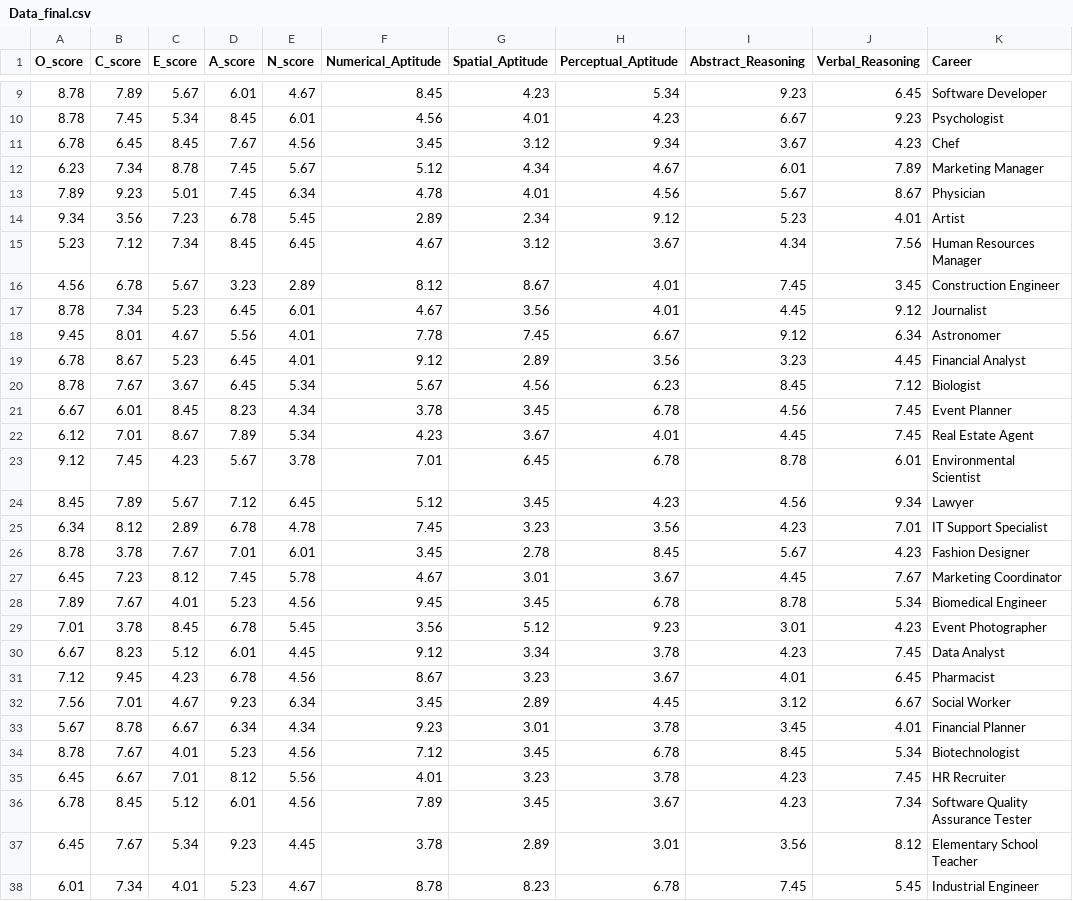
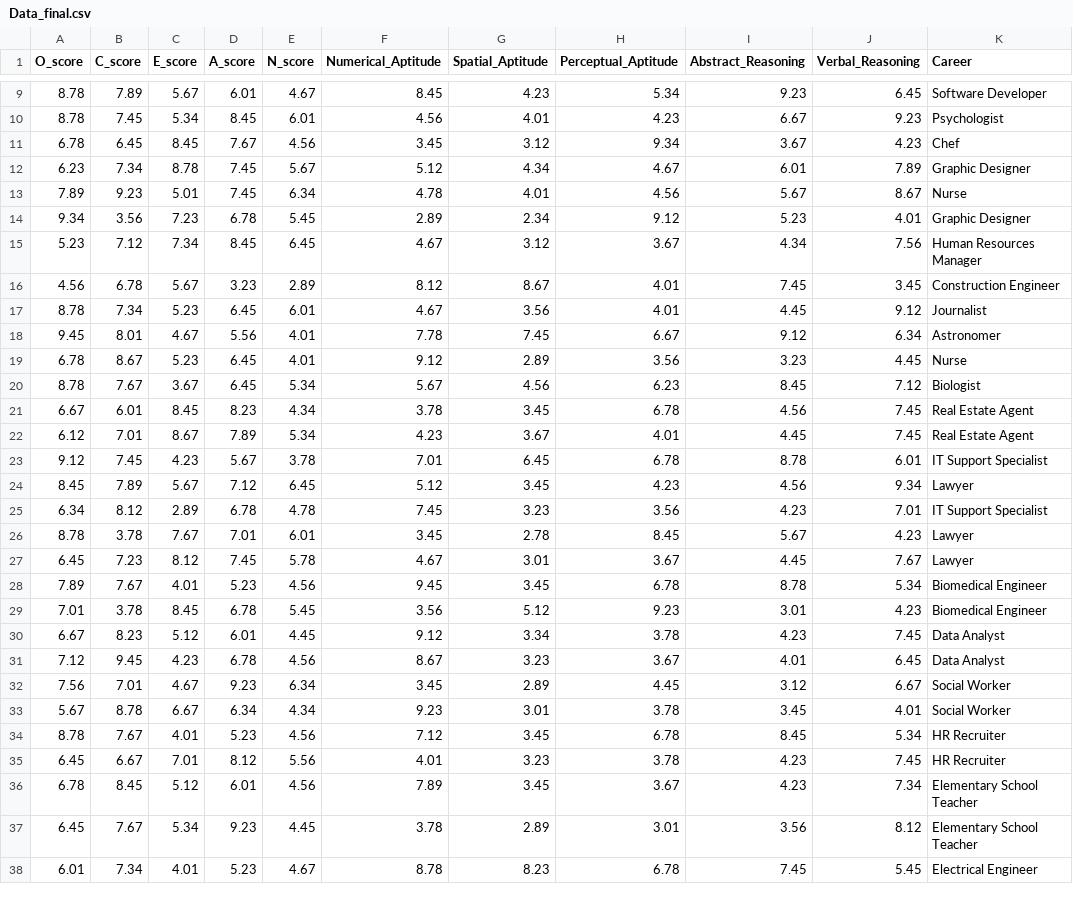
Before and after one commit to TrevorA17/Career_Prediction, a CSV file: data/Data_final.csv, drawn as a sheet; only a part is shown, gaps mark what is left out; the diff covers the shown part only.

Commit message:
update dataset

```diff
--- a/data/Data_final.csv
+++ b/data/Data_final.csv
@@ -11,5 +11,5 @@ O_score,C_score,E_score,A_score,N_score,Numerical_Aptitude,Spatial_Aptitude,Perc
 6.78,6.45,8.45,7.67,4.56,3.45,3.12,9.34,3.67,4.23,Chef
-6.23,7.34,8.78,7.45,5.67,5.12,4.34,4.67,6.01,7.89,Marketing Manager
-7.89,9.23,5.01,7.45,6.34,4.78,4.01,4.56,5.67,8.67,Physician
-9.34,3.56,7.23,6.78,5.45,2.89,2.34,9.12,5.23,4.01,Artist
+6.23,7.34,8.78,7.45,5.67,5.12,4.34,4.67,6.01,7.89,Graphic Designer
+7.89,9.23,5.01,7.45,6.34,4.78,4.01,4.56,5.67,8.67,Nurse
+9.34,3.56,7.23,6.78,5.45,2.89,2.34,9.12,5.23,4.01,Graphic Designer
 5.23,7.12,7.34,8.45,6.45,4.67,3.12,3.67,4.34,7.56,Human Resources Manager
@@ -18,21 +18,21 @@ O_score,C_score,E_score,A_score,N_score,Numerical_Aptitude,Spatial_Aptitude,Perc
 9.45,8.01,4.67,5.56,4.01,7.78,7.45,6.67,9.12,6.34,Astronomer
-6.78,8.67,5.23,6.45,4.01,9.12,2.89,3.56,3.23,4.45,Financial Analyst
+6.78,8.67,5.23,6.45,4.01,9.12,2.89,3.56,3.23,4.45,Nurse
 8.78,7.67,3.67,6.45,5.34,5.67,4.56,6.23,8.45,7.12,Biologist
-6.67,6.01,8.45,8.23,4.34,3.78,3.45,6.78,4.56,7.45,Event Planner
+6.67,6.01,8.45,8.23,4.34,3.78,3.45,6.78,4.56,7.45,Real Estate Agent
 6.12,7.01,8.67,7.89,5.34,4.23,3.67,4.01,4.45,7.45,Real Estate Agent
-9.12,7.45,4.23,5.67,3.78,7.01,6.45,6.78,8.78,6.01,Environmental Scientist
+9.12,7.45,4.23,5.67,3.78,7.01,6.45,6.78,8.78,6.01,IT Support Specialist
 8.45,7.89,5.67,7.12,6.45,5.12,3.45,4.23,4.56,9.34,Lawyer
 6.34,8.12,2.89,6.78,4.78,7.45,3.23,3.56,4.23,7.01,IT Support Specialist
-8.78,3.78,7.67,7.01,6.01,3.45,2.78,8.45,5.67,4.23,Fashion Designer
-6.45,7.23,8.12,7.45,5.78,4.67,3.01,3.67,4.45,7.67,Marketing Coordinator
+8.78,3.78,7.67,7.01,6.01,3.45,2.78,8.45,5.67,4.23,Lawyer
+6.45,7.23,8.12,7.45,5.78,4.67,3.01,3.67,4.45,7.67,Lawyer
 7.89,7.67,4.01,5.23,4.56,9.45,3.45,6.78,8.78,5.34,Biomedical Engineer
-7.01,3.78,8.45,6.78,5.45,3.56,5.12,9.23,3.01,4.23,Event Photographer
+7.01,3.78,8.45,6.78,5.45,3.56,5.12,9.23,3.01,4.23,Biomedical Engineer
 6.67,8.23,5.12,6.01,4.45,9.12,3.34,3.78,4.23,7.45,Data Analyst
-7.12,9.45,4.23,6.78,4.56,8.67,3.23,3.67,4.01,6.45,Pharmacist
+7.12,9.45,4.23,6.78,4.56,8.67,3.23,3.67,4.01,6.45,Data Analyst
 7.56,7.01,4.67,9.23,6.34,3.45,2.89,4.45,3.12,6.67,Social Worker
-5.67,8.78,6.67,6.34,4.34,9.23,3.01,3.78,3.45,4.01,Financial Planner
-8.78,7.67,4.01,5.23,4.56,7.12,3.45,6.78,8.45,5.34,Biotechnologist
+5.67,8.78,6.67,6.34,4.34,9.23,3.01,3.78,3.45,4.01,Social Worker
+8.78,7.67,4.01,5.23,4.56,7.12,3.45,6.78,8.45,5.34,HR Recruiter
 6.45,6.67,7.01,8.12,5.56,4.01,3.23,3.78,4.23,7.45,HR Recruiter
-6.78,8.45,5.12,6.01,4.56,7.89,3.45,3.67,4.23,7.34,Software Quality Assurance Tester
+6.78,8.45,5.12,6.01,4.56,7.89,3.45,3.67,4.23,7.34,Elementary School Teacher
 6.45,7.67,5.34,9.23,4.45,3.78,2.89,3.01,3.56,8.12,Elementary School Teacher
-6.01,7.34,4.01,5.23,4.67,8.78,8.23,6.78,7.45,5.45,Industrial Engineer
+6.01,7.34,4.01,5.23,4.67,8.78,8.23,6.78,7.45,5.45,Electrical Engineer
```
Also changed, not shown: 46 edited cells elsewhere in this file, 1 other file.
